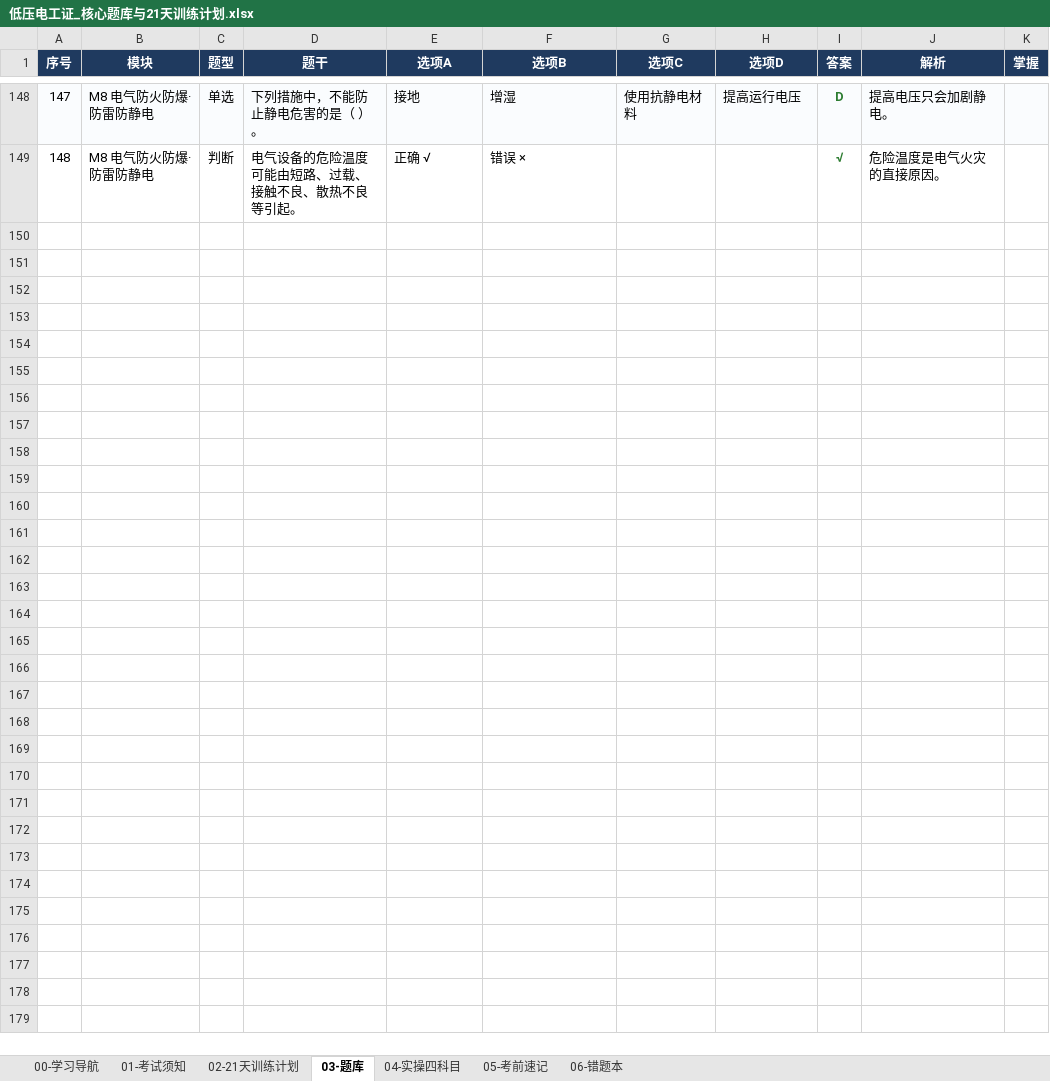
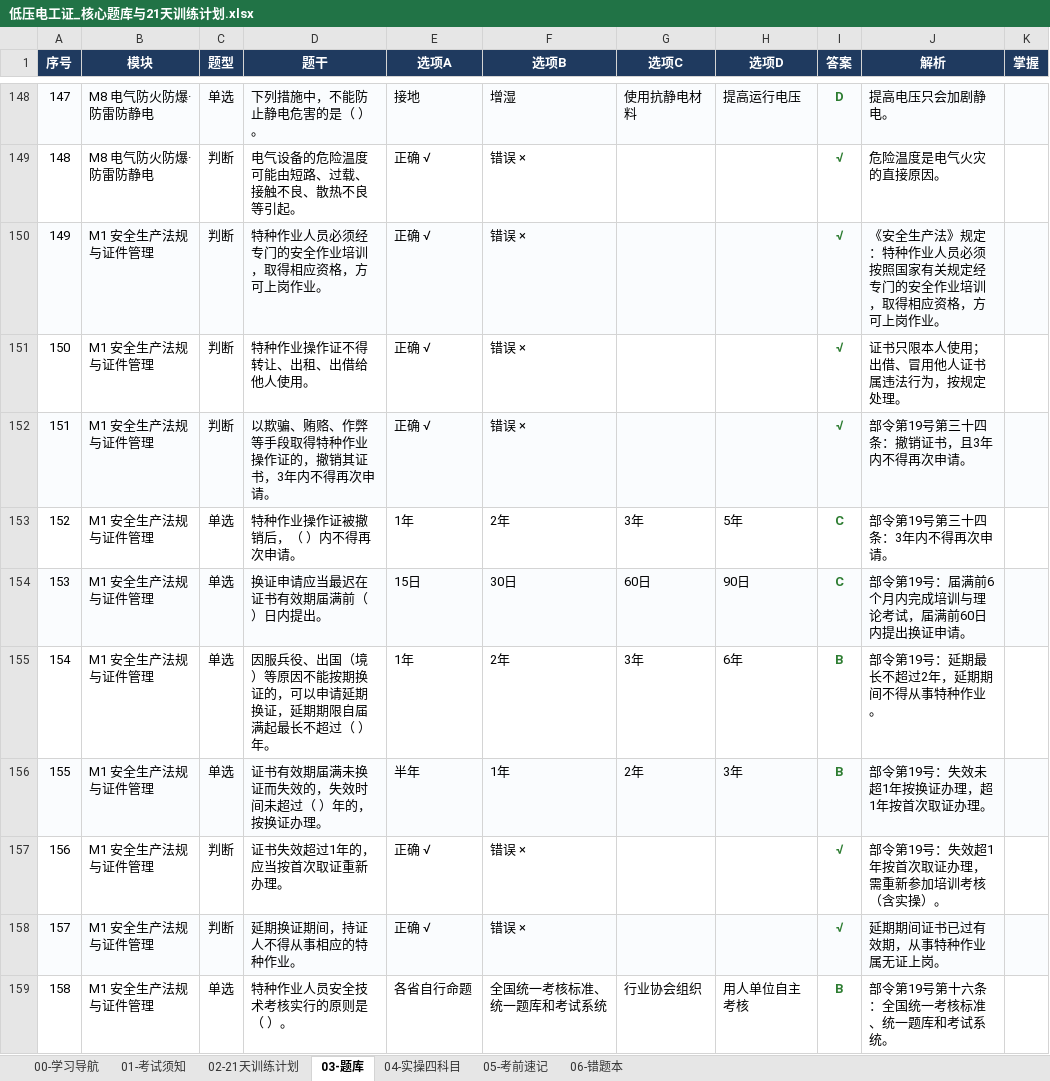
Before and after one commit to SpringRiverC/diandeng, an Excel workbook: 低压电工证_核心题库与21天训练计划.xlsx, sheet 03-题库, drawn as a sheet; only a part is shown, gaps mark what is left out; values as stored, in another font and other column widths than the file's, no borders; the diff covers the shown part only; the diff names each change by its address in the sheet, - before the commit and + after, or states it on an @@ line.

```diff
--- a/低压电工证_核心题库与21天训练计划.xlsx (sheet 03-题库)
+++ b/低压电工证_核心题库与21天训练计划.xlsx (sheet 03-题库)
+row 150: 149 | M1 安全生产法规与证件管理 | 判断 | 特种作业人员必须经专门的安全作业培训，取得相应资格，方可上岗作业。 | 正确 √ | 错误 × |  |  | √ | 《安全生产法》规定：特种作业人员必须按照国家有关规定经专门的安全作业培训，取得相应资格，方可上岗作业。
+row 151: 150 | M1 安全生产法规与证件管理 | 判断 | 特种作业操作证不得转让、出租、出借给他人使用。 | 正确 √ | 错误 × |  |  | √ | 证书只限本人使用；出借、冒用他人证书属违法行为，按规定处理。
+row 152: 151 | M1 安全生产法规与证件管理 | 判断 | 以欺骗、贿赂、作弊等手段取得特种作业操作证的，撤销其证书，3年内不得再次申请。 | 正确 √ | 错误 × |  |  | √ | 部令第19号第三十四条：撤销证书，且3年内不得再次申请。
+row 153: 152 | M1 安全生产法规与证件管理 | 单选 | 特种作业操作证被撤销后，（ ）内不得再次申请。 | 1年 | 2年 | 3年 | 5年 | C | 部令第19号第三十四条：3年内不得再次申请。
+row 154: 153 | M1 安全生产法规与证件管理 | 单选 | 换证申请应当最迟在证书有效期届满前（ ）日内提出。 | 15日 | 30日 | 60日 | 90日 | C | 部令第19号：届满前6个月内完成培训与理论考试，届满前60日内提出换证申请。
+row 155: 154 | M1 安全生产法规与证件管理 | 单选 | 因服兵役、出国（境）等原因不能按期换证的，可以申请延期换证，延期期限自届满起最长不超过（ ）年。 | 1年 | 2年 | 3年 | 6年 | B | 部令第19号：延期最长不超过2年，延期期间不得从事特种作业。
+row 156: 155 | M1 安全生产法规与证件管理 | 单选 | 证书有效期届满未换证而失效的，失效时间未超过（ ）年的，按换证办理。 | 半年 | 1年 | 2年 | 3年 | B | 部令第19号：失效未超1年按换证办理，超1年按首次取证办理。
+row 157: 156 | M1 安全生产法规与证件管理 | 判断 | 证书失效超过1年的，应当按首次取证重新办理。 | 正确 √ | 错误 × |  |  | √ | 部令第19号：失效超1年按首次取证办理，需重新参加培训考核（含实操）。
+row 158: 157 | M1 安全生产法规与证件管理 | 判断 | 延期换证期间，持证人不得从事相应的特种作业。 | 正确 √ | 错误 × |  |  | √ | 延期期间证书已过有效期，从事特种作业属无证上岗。
+row 159: 158 | M1 安全生产法规与证件管理 | 单选 | 特种作业人员安全技术考核实行的原则是（ ）。 | 各省自行命题 | 全国统一考核标准、统一题库和考试系统 | 行业协会组织 | 用人单位自主考核 | B | 部令第19号第十六条：全国统一考核标准、统一题库和考试系统。
```
Also changed, not shown: 206 added rows elsewhere in this sheet, sheet 00-学习导航, 3 other files.
